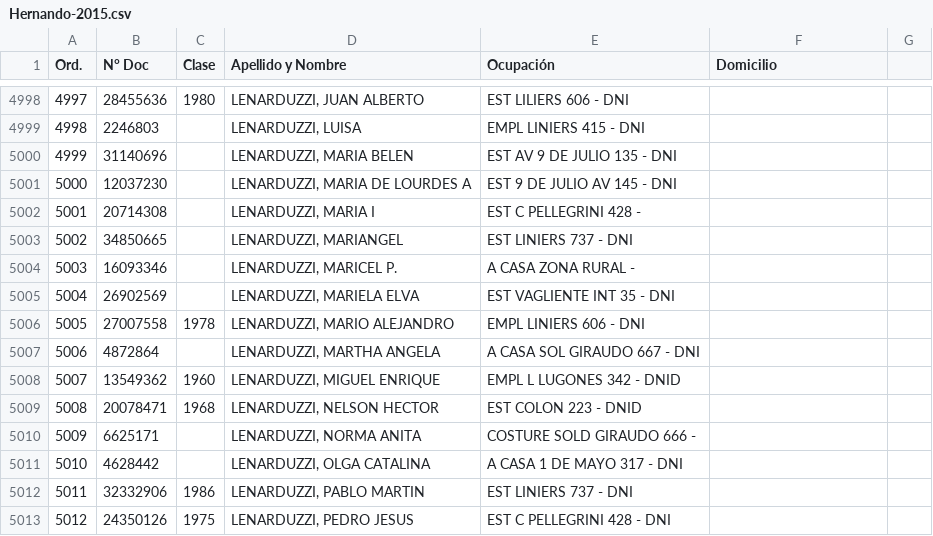
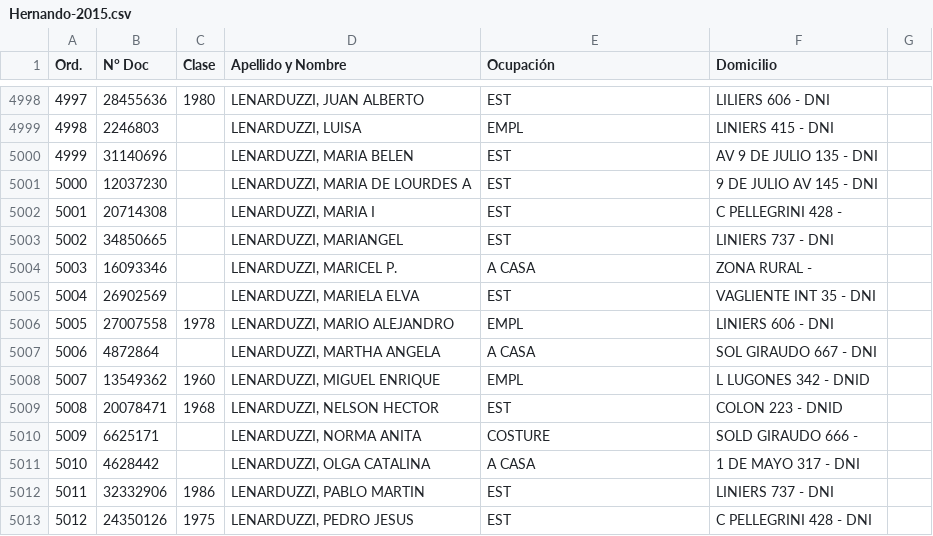
Before and after one commit to avdata99/padrones-electorales, a CSV file: Hernando/Hernando-2015.csv, drawn as a sheet; only a part is shown, gaps mark what is left out; the diff covers the shown part only.

Commit message:
grabar un archivo por cada padron con un análisis de los domicilios

```diff
--- a/Hernando/Hernando-2015.csv
+++ b/Hernando/Hernando-2015.csv
@@ -4998,16 +4998,16 @@ Ord. ,N° Doc ,Clase ,Apellido y Nombre ,Ocupación ,Domicilio
-4997 ,28455636 ,1980 ,"LENARDUZZI, JUAN ALBERTO ",EST LILIERS 606  -  DNI
-4998 ,2246803 ,,"LENARDUZZI, LUISA ",EMPL LINIERS 415  -  DNI
-4999 ,31140696 ,,"LENARDUZZI, MARIA BELEN ",EST AV 9 DE JULIO 135  -  DNI
-5000 ,12037230 ,,"LENARDUZZI, MARIA DE LOURDES A ",EST 9 DE JULIO AV 145  -  DNI
-5001 ,20714308 ,,"LENARDUZZI, MARIA I ",EST C PELLEGRINI 428  -
-5002 ,34850665 ,,"LENARDUZZI, MARIANGEL ",EST LINIERS 737 - DNI
-5003 ,16093346 ,,"LENARDUZZI, MARICEL P. ",A CASA ZONA RURAL  -
-5004 ,26902569 ,,"LENARDUZZI, MARIELA ELVA ",EST VAGLIENTE INT 35  -  DNI
-5005 ,27007558 ,1978 ,"LENARDUZZI, MARIO ALEJANDRO ",EMPL LINIERS 606  -  DNI
-5006 ,4872864 ,,"LENARDUZZI, MARTHA ANGELA ",A CASA SOL GIRAUDO 667  -  DNI
-5007 ,13549362 ,1960 ,"LENARDUZZI, MIGUEL ENRIQUE ",EMPL L LUGONES 342  -  DNID
-5008 ,20078471 ,1968 ,"LENARDUZZI, NELSON HECTOR ",EST COLON 223  -  DNID
-5009 ,6625171 ,,"LENARDUZZI, NORMA ANITA ",COSTURE SOLD GIRAUDO 666  -
-5010 ,4628442 ,,"LENARDUZZI, OLGA CATALINA ",A CASA 1 DE MAYO 317  -  DNI
-5011 ,32332906 ,1986 ,"LENARDUZZI, PABLO MARTIN ",EST LINIERS 737 - DNI
-5012 ,24350126 ,1975 ,"LENARDUZZI, PEDRO JESUS ",EST C PELLEGRINI 428  -  DNI
+4997 ,28455636 ,1980 ,"LENARDUZZI, JUAN ALBERTO ",EST, LILIERS 606  -  DNI
+4998 ,2246803 ,,"LENARDUZZI, LUISA ",EMPL, LINIERS 415  -  DNI
+4999 ,31140696 ,,"LENARDUZZI, MARIA BELEN ",EST, AV 9 DE JULIO 135  -  DNI
+5000 ,12037230 ,,"LENARDUZZI, MARIA DE LOURDES A ",EST, 9 DE JULIO AV 145  -  DNI
+5001 ,20714308 ,,"LENARDUZZI, MARIA I ",EST, C PELLEGRINI 428  -
+5002 ,34850665 ,,"LENARDUZZI, MARIANGEL ",EST, LINIERS 737 - DNI
+5003 ,16093346 ,,"LENARDUZZI, MARICEL P. ",A CASA, ZONA RURAL  -
+5004 ,26902569 ,,"LENARDUZZI, MARIELA ELVA ",EST, VAGLIENTE INT 35  -  DNI
+5005 ,27007558 ,1978 ,"LENARDUZZI, MARIO ALEJANDRO ",EMPL, LINIERS 606  -  DNI
+5006 ,4872864 ,,"LENARDUZZI, MARTHA ANGELA ",A CASA, SOL GIRAUDO 667  -  DNI
+5007 ,13549362 ,1960 ,"LENARDUZZI, MIGUEL ENRIQUE ",EMPL, L LUGONES 342  -  DNID
+5008 ,20078471 ,1968 ,"LENARDUZZI, NELSON HECTOR ",EST, COLON 223  -  DNID
+5009 ,6625171 ,,"LENARDUZZI, NORMA ANITA ",COSTURE, SOLD GIRAUDO 666  -
+5010 ,4628442 ,,"LENARDUZZI, OLGA CATALINA ",A CASA, 1 DE MAYO 317  -  DNI
+5011 ,32332906 ,1986 ,"LENARDUZZI, PABLO MARTIN ",EST, LINIERS 737 - DNI
+5012 ,24350126 ,1975 ,"LENARDUZZI, PEDRO JESUS ",EST, C PELLEGRINI 428  -  DNI
```
Also changed, not shown: 114 edited cells elsewhere in this file, 8 other files.
